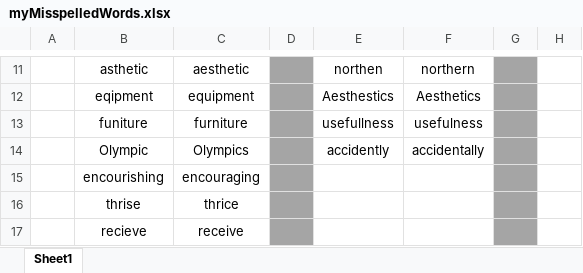
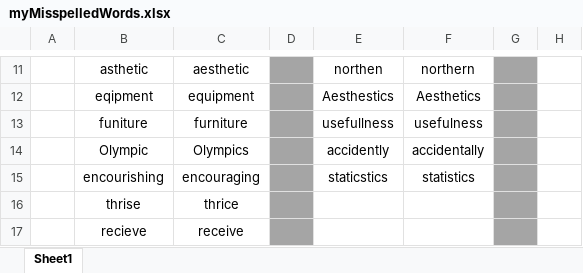
Before and after one commit to nayzinminlwin/IELTS_Practice_Repo, an Excel workbook: myMisspelledWords.xlsx, sheet Sheet1, drawn as a sheet; only a part is shown, gaps mark what is left out; values as stored, in another font and other column widths than the file's, no borders; the diff names each change by its address in the sheet, - before the commit and + after, or states it on an @@ line.

```diff
--- a/myMisspelledWords.xlsx (sheet Sheet1)
+++ b/myMisspelledWords.xlsx (sheet Sheet1)
-E15: (empty)
+E15: staticstics
-F15: (empty)
+F15: statistics
```
Also changed, not shown: my_IELTS_Scores.xlsx, 2 other files.
